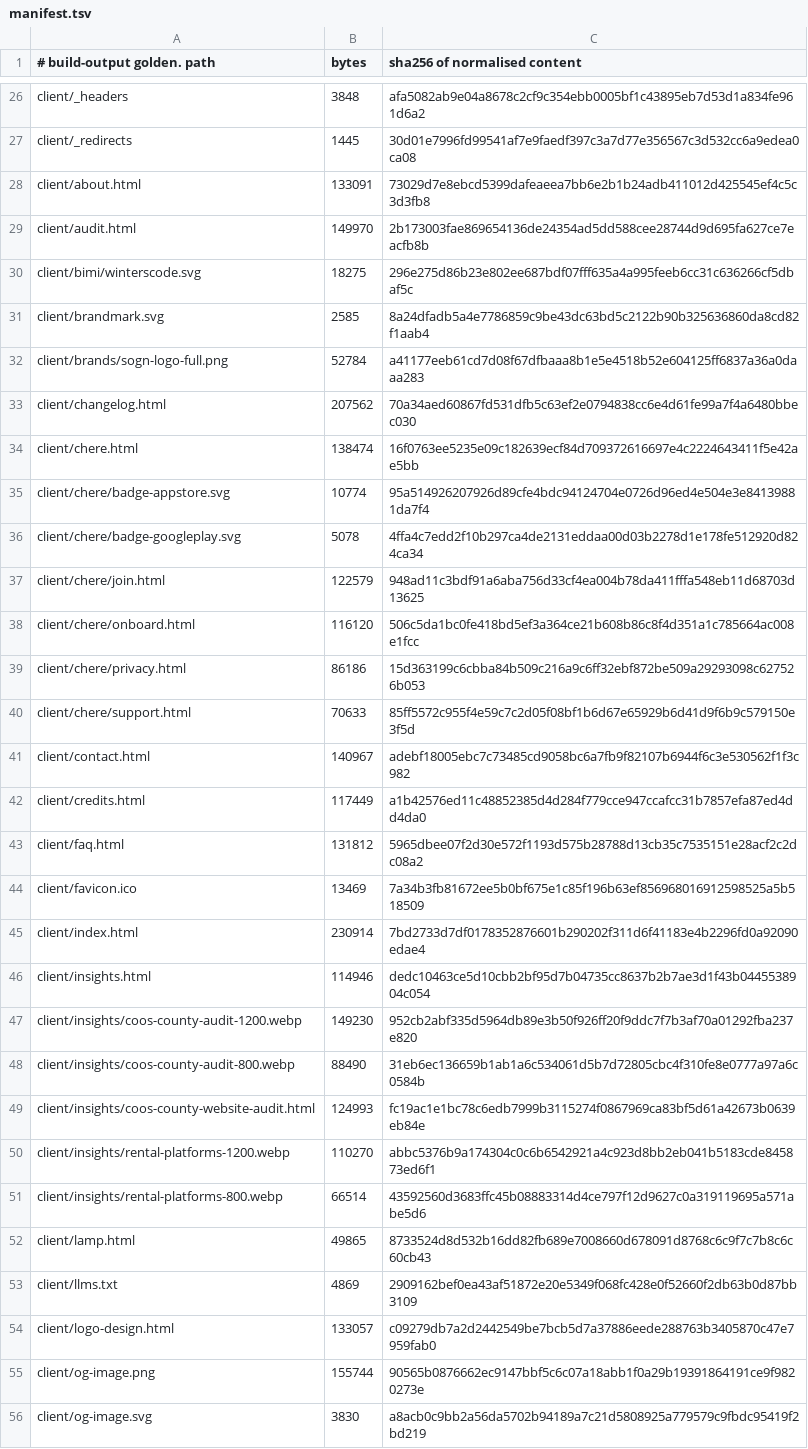
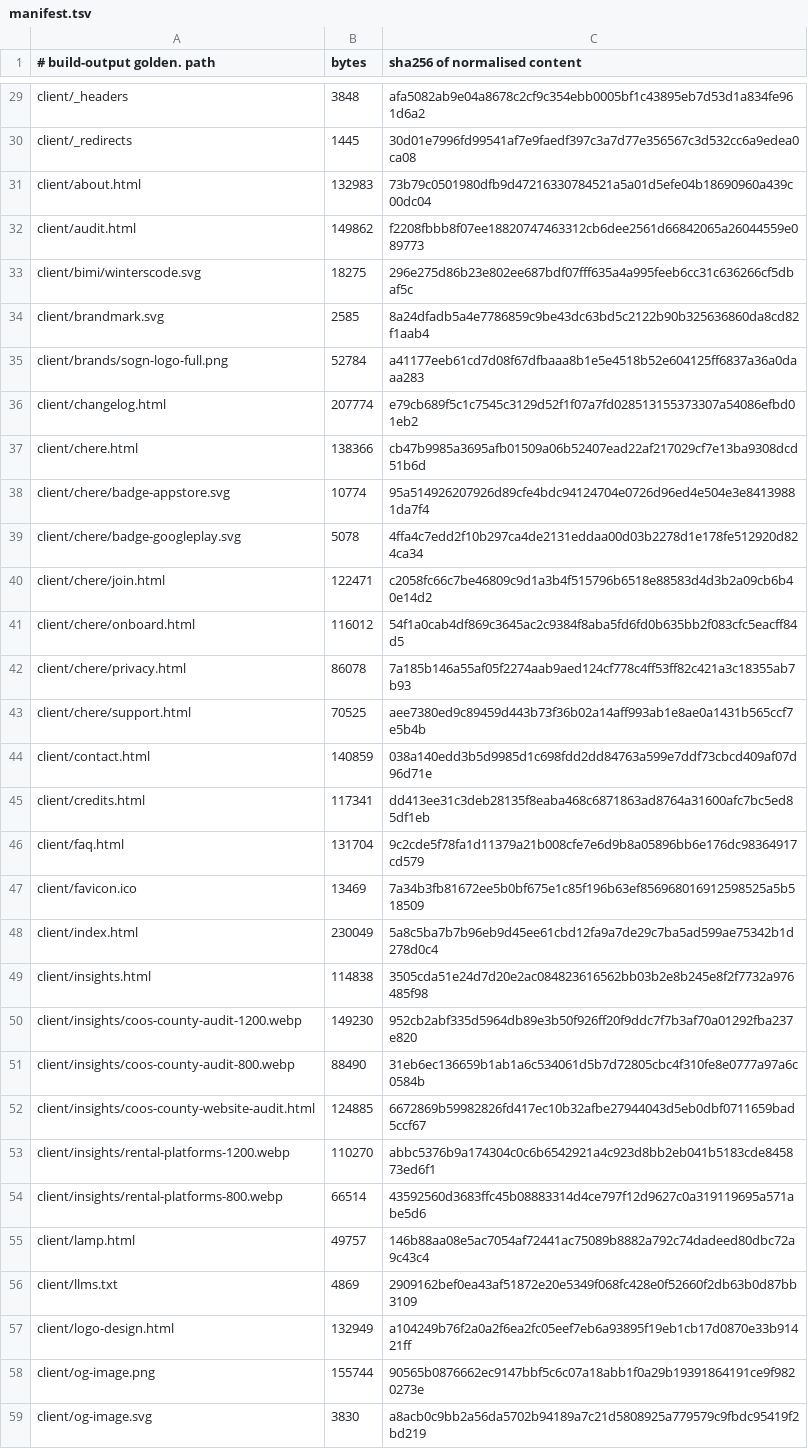
Before and after one commit to Preston2012/winterscode, a TSV file: .goldens/manifest.tsv, drawn as a sheet; only a part is shown, gaps mark what is left out; the diff covers the shown part only.

```diff
--- a/.goldens/manifest.tsv
+++ b/.goldens/manifest.tsv
@@ -27,4 +30,4 @@ client/_headers	3848	afa5082ab9e04a8678c2cf9c354ebb0005bf1c43895eb7d53d1a834fe96
 client/_redirects	1445	30d01e7996fd99541af7e9faedf397c3a7d77e356567c3d532cc6a9edea0ca08
-client/about.html	133091	73029d7e8ebcd5399dafeaeea7bb6e2b1b24adb411012d425545ef4c5c3d3fb8
-client/audit.html	149970	2b173003fae869654136de24354ad5dd588cee28744d9d695fa627ce7eacfb8b
+client/about.html	132983	73b79c0501980dfb9d47216330784521a5a01d5efe04b18690960a439c00dc04
+client/audit.html	149862	f2208fbbb8f07ee18820747463312cb6dee2561d66842065a26044559e089773
 client/bimi/winterscode.svg	18275	296e275d86b23e802ee687bdf07fff635a4a995feeb6cc31c636266cf5dbaf5c
@@ -32,24 +35,24 @@ client/brandmark.svg	2585	8a24dfadb5a4e7786859c9be43dc63bd5c2122b90b325636860da8
 client/brands/sogn-logo-full.png	52784	a41177eeb61cd7d08f67dfbaaa8b1e5e4518b52e604125ff6837a36a0daaa283
-client/changelog.html	207562	70a34aed60867fd531dfb5c63ef2e0794838cc6e4d61fe99a7f4a6480bbec030
-client/chere.html	138474	16f0763ee5235e09c182639ecf84d709372616697e4c2224643411f5e42ae5bb
+client/changelog.html	207774	e79cb689f5c1c7545c3129d52f1f07a7fd028513155373307a54086efbd01eb2
+client/chere.html	138366	cb47b9985a3695afb01509a06b52407ead22af217029cf7e13ba9308dcd51b6d
 client/chere/badge-appstore.svg	10774	95a514926207926d89cfe4bdc94124704e0726d96ed4e504e3e84139881da7f4
 client/chere/badge-googleplay.svg	5078	4ffa4c7edd2f10b297ca4de2131eddaa00d03b2278d1e178fe512920d824ca34
-client/chere/join.html	122579	948ad11c3bdf91a6aba756d33cf4ea004b78da411fffa548eb11d68703d13625
-client/chere/onboard.html	116120	506c5da1bc0fe418bd5ef3a364ce21b608b86c8f4d351a1c785664ac008e1fcc
-client/chere/privacy.html	86186	15d363199c6cbba84b509c216a9c6ff32ebf872be509a29293098c627526b053
-client/chere/support.html	70633	85ff5572c955f4e59c7c2d05f08bf1b6d67e65929b6d41d9f6b9c579150e3f5d
-client/contact.html	140967	adebf18005ebc7c73485cd9058bc6a7fb9f82107b6944f6c3e530562f1f3c982
-client/credits.html	117449	a1b42576ed11c48852385d4d284f779cce947ccafcc31b7857efa87ed4dd4da0
-client/faq.html	131812	5965dbee07f2d30e572f1193d575b28788d13cb35c7535151e28acf2c2dc08a2
+client/chere/join.html	122471	c2058fc66c7be46809c9d1a3b4f515796b6518e88583d4d3b2a09cb6b40e14d2
+client/chere/onboard.html	116012	54f1a0cab4df869c3645ac2c9384f8aba5fd6fd0b635bb2f083cfc5eacff84d5
+client/chere/privacy.html	86078	7a185b146a55af05f2274aab9aed124cf778c4ff53ff82c421a3c18355ab7b93
+client/chere/support.html	70525	aee7380ed9c89459d443b73f36b02a14aff993ab1e8ae0a1431b565ccf7e5b4b
+client/contact.html	140859	038a140edd3b5d9985d1c698fdd2dd84763a599e7ddf73cbcd409af07d96d71e
+client/credits.html	117341	dd413ee31c3deb28135f8eaba468c6871863ad8764a31600afc7bc5ed85df1eb
+client/faq.html	131704	9c2cde5f78fa1d11379a21b008cfe7e6d9b8a05896bb6e176dc98364917cd579
 client/favicon.ico	13469	7a34b3fb81672ee5b0bf675e1c85f196b63ef856968016912598525a5b518509
-client/index.html	230914	7bd2733d7df0178352876601b290202f311d6f41183e4b2296fd0a92090edae4
-client/insights.html	114946	dedc10463ce5d10cbb2bf95d7b04735cc8637b2b7ae3d1f43b0445538904c054
+client/index.html	230049	5a8c5ba7b7b96eb9d45ee61cbd12fa9a7de29c7ba5ad599ae75342b1d278d0c4
+client/insights.html	114838	3505cda51e24d7d20e2ac084823616562bb03b2e8b245e8f2f7732a976485f98
 client/insights/coos-county-audit-1200.webp	149230	952cb2abf335d5964db89e3b50f926ff20f9ddc7f7b3af70a01292fba237e820
 client/insights/coos-county-audit-800.webp	88490	31eb6ec136659b1ab1a6c534061d5b7d72805cbc4f310fe8e0777a97a6c0584b
-client/insights/coos-county-website-audit.html	124993	fc19ac1e1bc78c6edb7999b3115274f0867969ca83bf5d61a42673b0639eb84e
+client/insights/coos-county-website-audit.html	124885	6672869b59982826fd417ec10b32afbe27944043d5eb0dbf0711659bad5ccf67
 client/insights/rental-platforms-1200.webp	110270	abbc5376b9a174304c0c6b6542921a4c923d8bb2eb041b5183cde845873ed6f1
 client/insights/rental-platforms-800.webp	66514	43592560d3683ffc45b08883314d4ce797f12d9627c0a319119695a571abe5d6
-client/lamp.html	49865	8733524d8d532b16dd82fb689e7008660d678091d8768c6c9f7c7b8c6c60cb43
+client/lamp.html	49757	146b88aa08e5ac7054af72441ac75089b8882a792c74dadeed80dbc72a9c43c4
 client/llms.txt	4869	2909162bef0ea43af51872e20e5349f068fc428e0f52660f2db63b0d87bb3109
-client/logo-design.html	133057	c09279db7a2d2442549be7bcb5d7a37886eede288763b3405870c47e7959fab0
+client/logo-design.html	132949	a104249b76f2a0a2f6ea2fc05eef7eb6a93895f19eb1cb17d0870e33b91421ff
 client/og-image.png	155744	90565b0876662ec9147bbf5c6c07a18abb1f0a29b19391864191ce9f9820273e
```
Also changed, not shown: 3 added rows and 68 edited cells elsewhere in this file.
